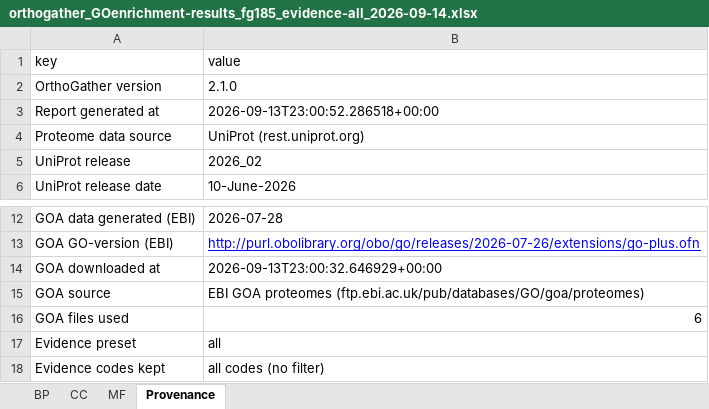
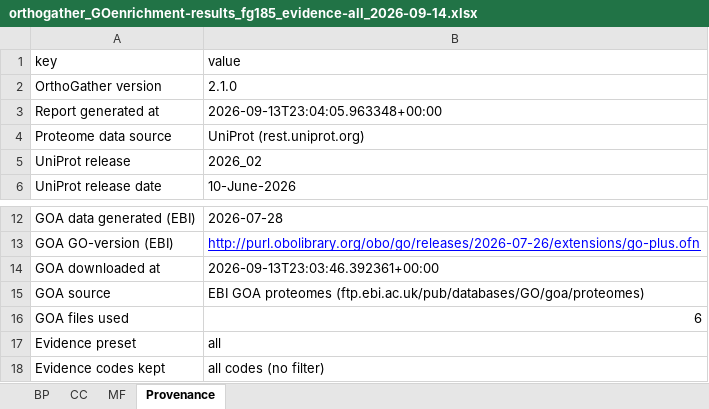
Before and after one commit to CarlosVivasR/OrthoGather, an Excel workbook: example_analysis/4_go_enrichment/up-regulated_185/results/orthogather_GOenrichment-results_fg185_evidence-all_2026-09-14.xlsx, sheet Provenance, drawn as a sheet; only a part is shown, gaps mark what is left out; values as stored, in another font and other column widths than the file's, no borders; the diff names each change by its address in the sheet, - before the commit and + after, or states it on an @@ line.

Commit message:
release: restore the delimited exports at 2.1.0
The previous commit replaced the enrichment workbooks but dropped their
zipped CSV and TSV siblings, which carry the same Provenance sheet and so
also had to be regenerated. All three formats are back for both
directions, and the GO annotation workbook is refreshed alongside them.

```diff
--- a/example_analysis/4_go_enrichment/up-regulated_185/results/orthogather_GOenrichment-results_fg185_evidence-all_2026-09-14.xlsx (sheet Provenance)
+++ b/example_analysis/4_go_enrichment/up-regulated_185/results/orthogather_GOenrichment-results_fg185_evidence-all_2026-09-14.xlsx (sheet Provenance)
-B3 (value): 2026-09-13T23:00:52.286518+00:00
+B3 (value): 2026-09-13T23:04:05.963348+00:00
-B14 (value): 2026-09-13T23:00:32.646929+00:00
+B14 (value): 2026-09-13T23:03:46.392361+00:00
```
Also changed, not shown: example_analysis/4_go_enrichment/down-regulated_306/results/orthogather_GOenrichment-results_fg306_evidence-all_2026-09-14.xlsx, 6 other files.
